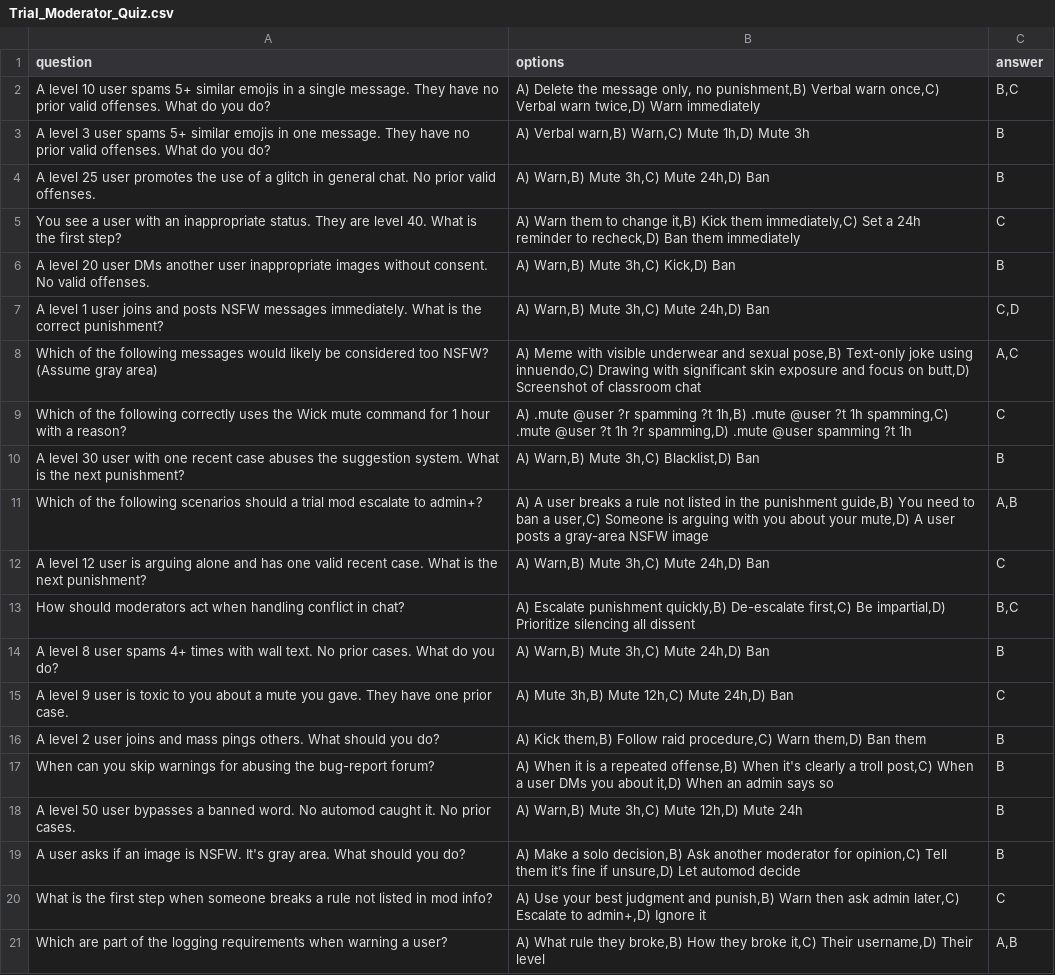
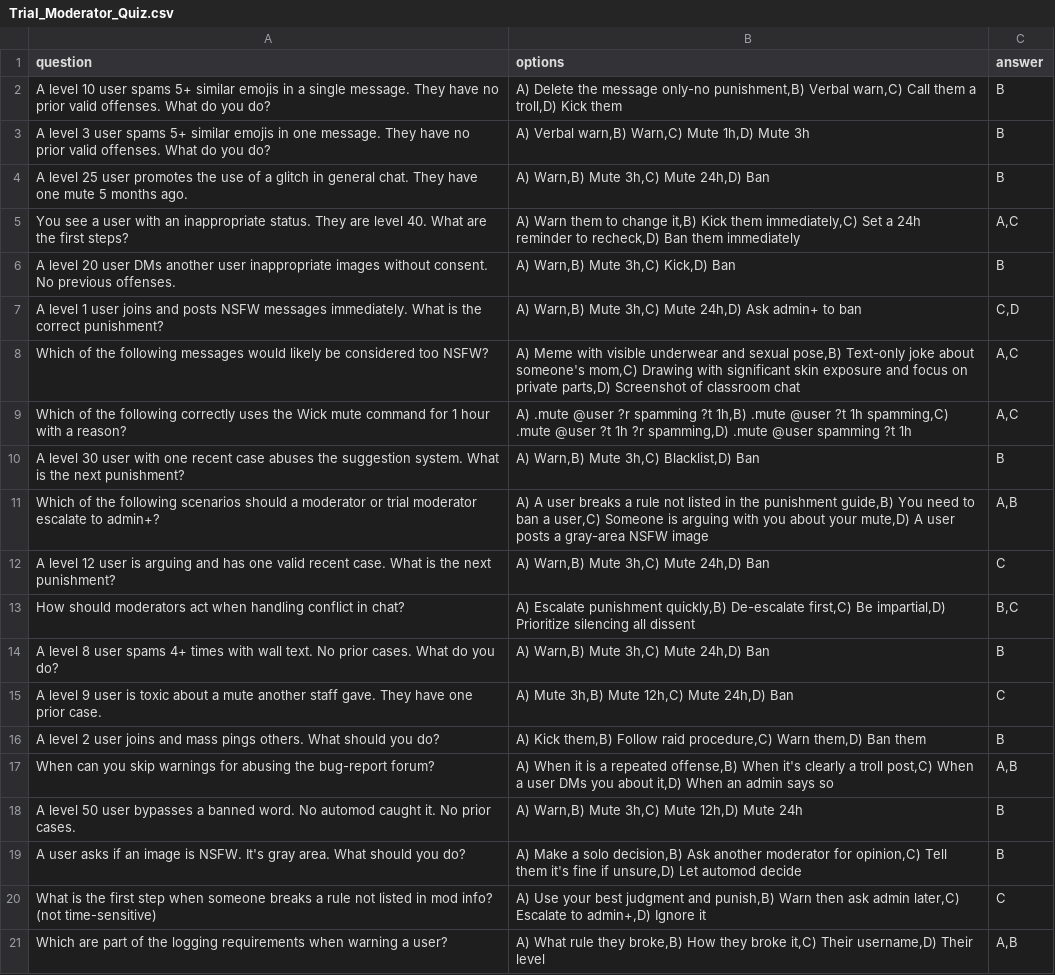
Before and after one commit to shininglegend/alphawolfie, a CSV file: Trial_Moderator_Quiz.csv, drawn as a sheet; the diff names each change by its address in the sheet, - before the commit and + after, or states it on an @@ line.

Commit message:
update quiz questions

```diff
--- a/Trial_Moderator_Quiz.csv
+++ b/Trial_Moderator_Quiz.csv
-B2 (options): …the message only, no punishment,B) Verbal warn once,C) Verbal warn twice,D) Warn immediately
+B2 (options): …the message only-no punishment,B) Verbal warn,C) Call them a troll,D) Kick them
-C2 (answer): B,C
+C2 (answer): B
-A4 (question): …general chat. No prior valid offenses.
+A4 (question): …general chat. They have one mute 5 months ago.
-A5 (question): …40. What is the first step?
+A5 (question): …40. What are the first steps?
-C5 (answer): C
+C5 (answer): A,C
-A6 (question): …consent. No valid offenses.
+A6 (question): …consent. No previous offenses.
-B7 (options): A) Warn,B) Mute 3h,C) Mute 24h,D) Ban
+B7 (options): A) Warn,B) Mute 3h,C) Mute 24h,D) Ask admin+ to ban
-A8 (question): …too NSFW? (Assume gray area)
+A8 (question): …too NSFW?
-B8 (options): …Text-only joke using innuendo,C) Drawing with significant skin exposure and focus on butt,D) Screenshot of…
+B8 (options): …Text-only joke about someone's mom,C) Drawing with significant skin exposure and focus on private parts,D) Screenshot of…
-C9 (answer): C
+C9 (answer): A,C
-A11 (question): …should a trial mod escalate to…
+A11 (question): …should a moderator or trial moderator escalate to…
-A12 (question): …is arguing alone and has…
+A12 (question): …is arguing and has…
-A15 (question): …is toxic to you about a mute you gave. They…
+A15 (question): …is toxic about a mute another staff gave. They…
-C17 (answer): B
+C17 (answer): A,B
-B19 (options): …Tell them it’s fine if…
+B19 (options): …Tell them it's fine if…
-A20 (question): …mod info?
+A20 (question): …mod info? (not time-sensitive)
```
